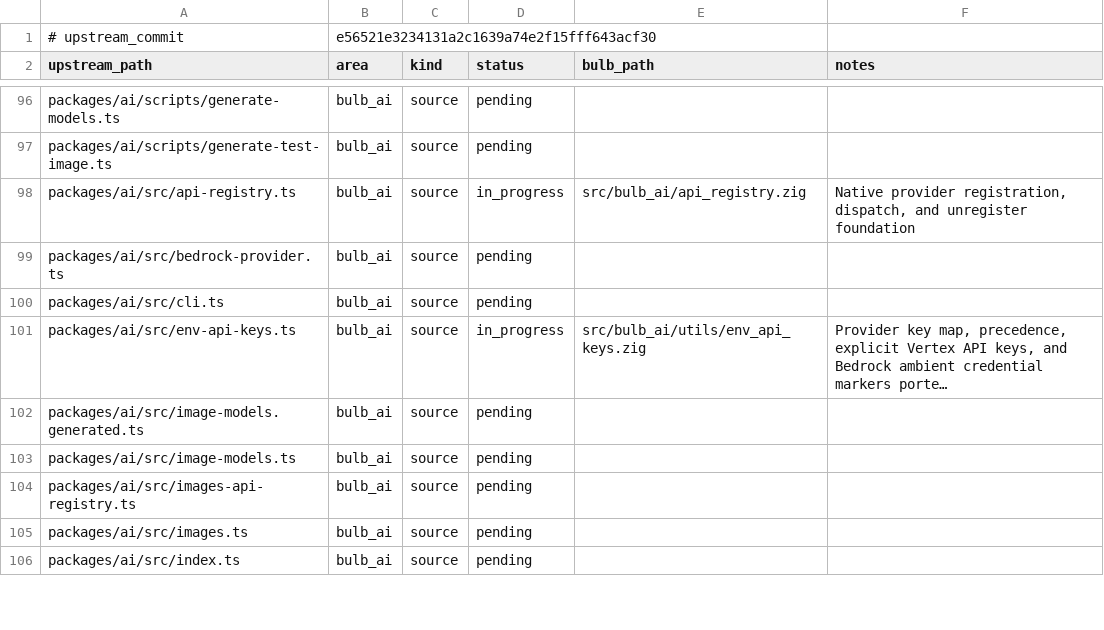
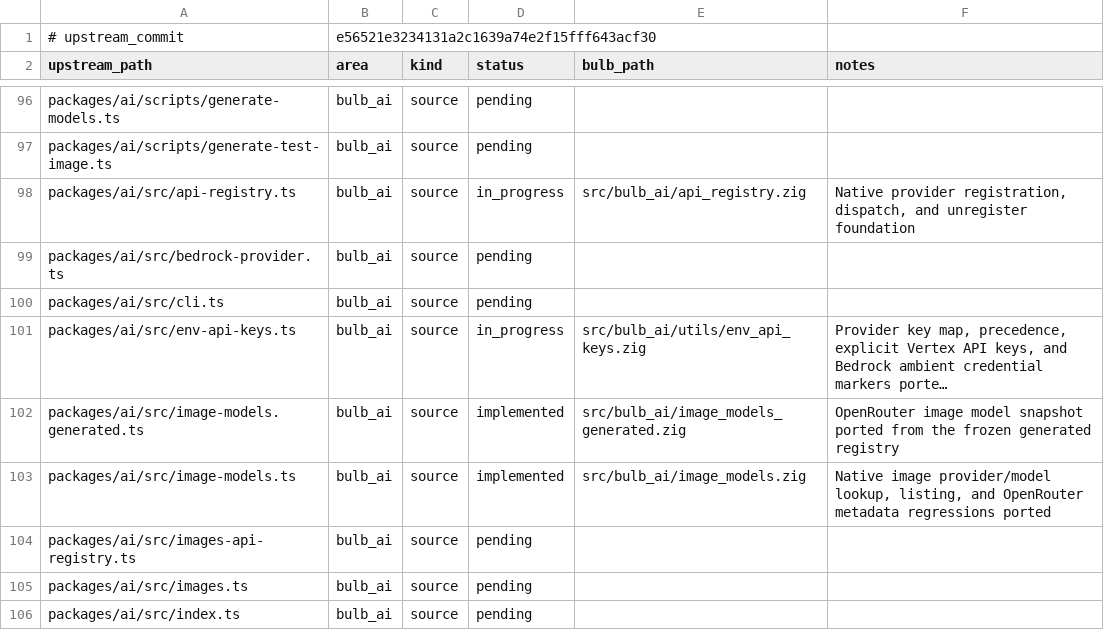
Before and after one commit to anggakhrsma/bulb, a TSV file: parity/ledger.tsv, drawn as a sheet; only a part is shown, gaps mark what is left out; long unchanged cells end in …; the diff covers the shown part only; the diff names each change by its address in the sheet, - before the commit and + after, or states it on an @@ line.

```diff
--- a/parity/ledger.tsv
+++ b/parity/ledger.tsv
-D102:D103 (status): pending
+D102:D103 (status): implemented
-E102 (bulb_path): (empty)
+E102 (bulb_path): src/bulb_ai/image_models_generated.zig
-F102 (notes): (empty)
+F102 (notes): OpenRouter image model snapshot ported from the frozen generated registry
-E103 (bulb_path): (empty)
+E103 (bulb_path): src/bulb_ai/image_models.zig
-F103 (notes): (empty)
+F103 (notes): Native image provider/model lookup, listing, and OpenRouter metadata regressions ported
```
Also changed, not shown: 21 edited cells elsewhere in this file, parity/status.tsv, 7 other files.
